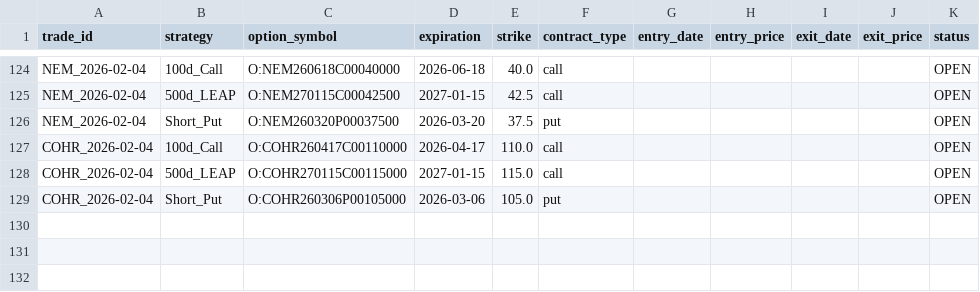
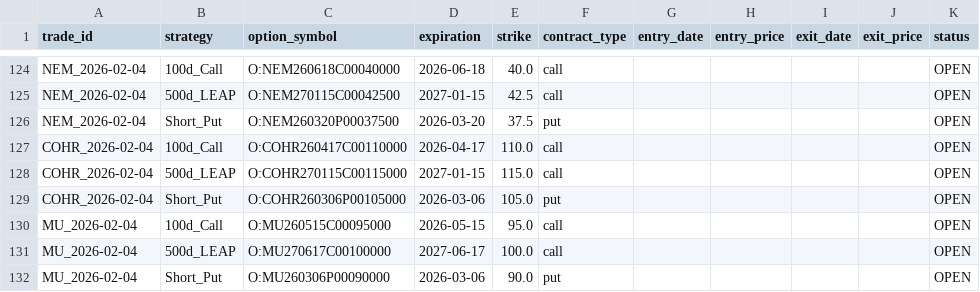
Before and after one commit to zacseidel/momentum9, a CSV file: data/option_log.csv, drawn as a sheet; only a part is shown, gaps mark what is left out; the diff names each change by its address in the sheet, - before the commit and + after, or states it on an @@ line.

```diff
--- a/data/option_log.csv
+++ b/data/option_log.csv
+row 130: MU_2026-02-04 | 100d_Call | O:MU260515C00095000 | 2026-05-15 | 95.0 | call |  |  |  |  | OPEN
+row 131: MU_2026-02-04 | 500d_LEAP | O:MU270617C00100000 | 2027-06-17 | 100.0 | call |  |  |  |  | OPEN
+row 132: MU_2026-02-04 | Short_Put | O:MU260306P00090000 | 2026-03-06 | 90.0 | put |  |  |  |  | OPEN
```
Also changed, not shown: data/trade_log.csv, 6 other files.
